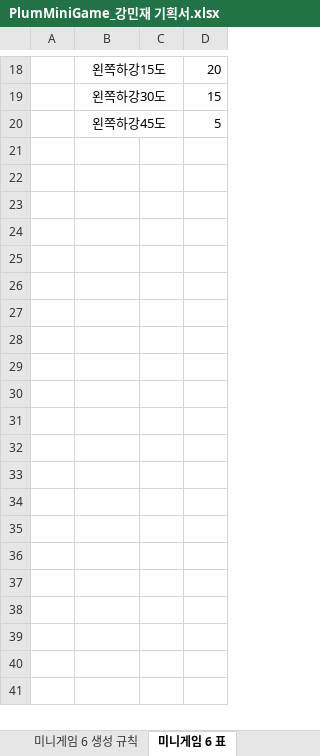
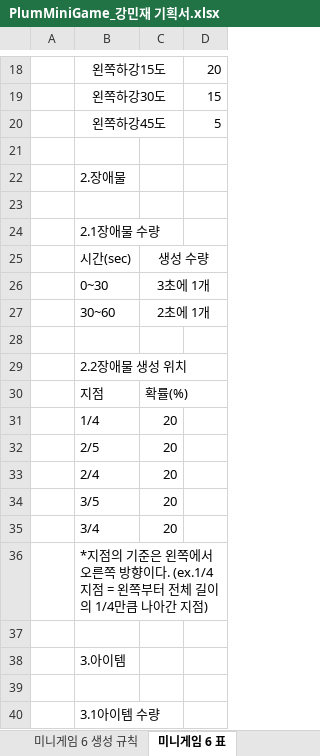
Before and after one commit to LewisCho7/PlumMiniGame, an Excel workbook: Design/PlumMiniGame_강민재 기획서.xlsx, sheet 미니게임 6 표, drawn as a sheet; only a part is shown, gaps mark what is left out; values as stored, in another font and other column widths than the file's, no borders; the diff covers the shown part only; the diff names each change by its address in the sheet, - before the commit and + after, or states it on an @@ line.

Commit message:
강민재 기획서_난이도에 따른 변동점 추가

```diff
--- a/Design/PlumMiniGame_강민재 기획서.xlsx (sheet 미니게임 6 표)
+++ b/Design/PlumMiniGame_강민재 기획서.xlsx (sheet 미니게임 6 표)
+row 21: (empty)
+row 22:  | 2.장애물
+row 23: (empty)
+row 24:  | 2.1장애물 수량
+row 25:  | 시간(sec) | 생성 수량
+row 26:  | 0~30 | 3초에 1개
+row 27:  | 30~60 | 2초에 1개
+row 28: (empty)
+row 29:  | 2.2장애물 생성 위치
+row 30:  | 지점 | 확률(%)
+row 31:  | 1/4 | 20
+row 32:  | 2/5 | 20
+row 33:  | 2/4 | 20
+row 34:  | 3/5 | 20
+row 35:  | 3/4 | 20
+row 36:  | *지점의 기준은 왼쪽에서 오른쪽 방향이다. (ex.1/4지점 = 왼쪽부터 전체 길이의 1/4만큼 나아간 지점)
+row 37: (empty)
+row 38:  | 3.아이템
+row 39: (empty)
+row 40:  | 3.1아이템 수량
```
Also changed, not shown: 59 added rows and 1 edited cell elsewhere in this sheet, sheet 미니게임 6 생성 규칙, sheet 미니게임 6 UI, sheet 미니게임 6, sheet 미니게임 5.
